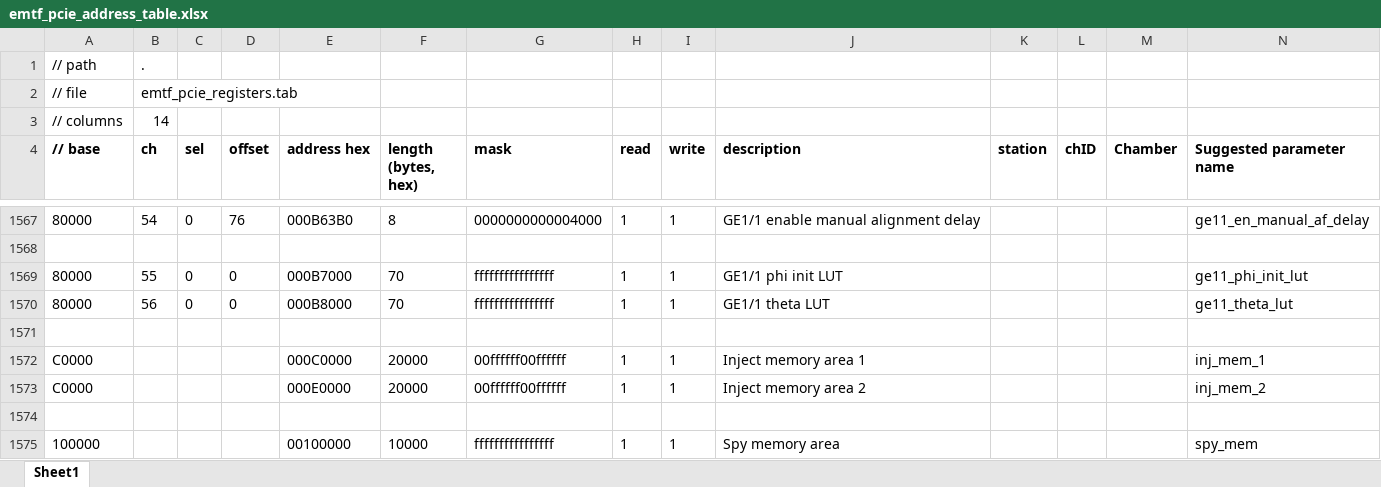
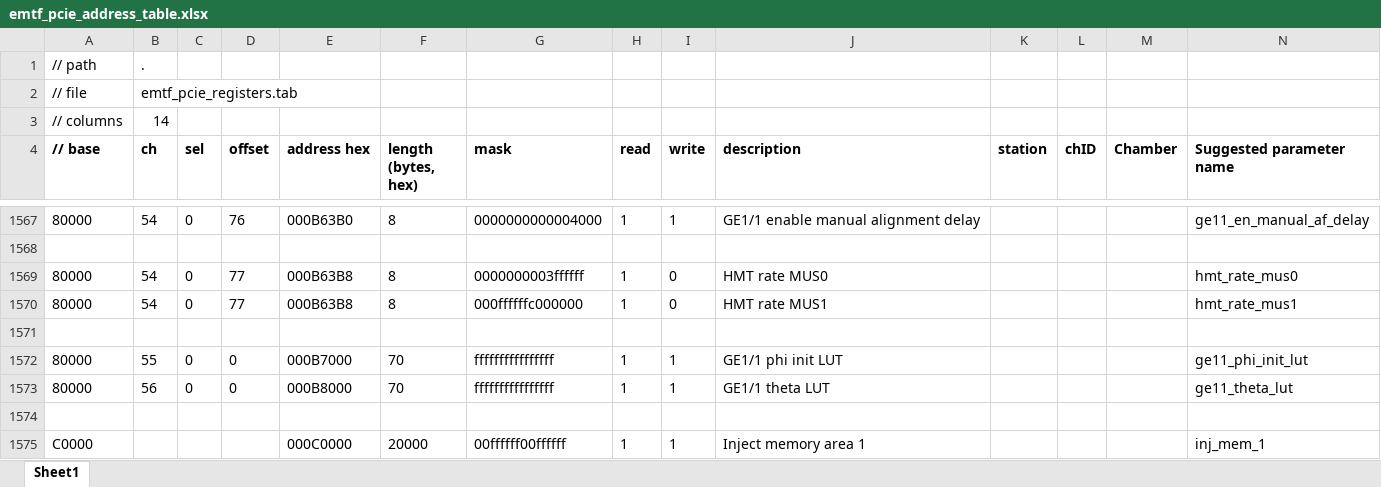
Before and after one commit to pkelling/emtf, an Excel workbook: emtf_v7/doc/pcie_address_table/emtf_pcie_address_table.xlsx, sheet Sheet1, drawn as a sheet; only a part is shown, gaps mark what is left out; the shorter side is filled out with more unchanged rows; values as stored, in another font and other column widths than the file's, no borders; rows hold the shown columns only; the diff names each change by its address in the sheet, - before the commit and + after, or states it on an @@ line.

Commit message:
updated address table with HMT fields

```diff
--- a/emtf_v7/doc/pcie_address_table/emtf_pcie_address_table.xlsx (sheet Sheet1)
+++ b/emtf_v7/doc/pcie_address_table/emtf_pcie_address_table.xlsx (sheet Sheet1)
+row 1569: 80000 | 54 | 0 | 77 | 000B63B8 | 8 | 0000000003ffffff | 1 | 0 | HMT rate MUS0 |  |  |  | hmt_rate_mus0
+row 1570: 80000 | 54 | 0 | 77 | 000B63B8 | 8 | 000ffffffc000000 | 1 | 0 | HMT rate MUS1 |  |  |  | hmt_rate_mus1
+row 1571: (empty)
```
Also changed, not shown: 2 other files.
